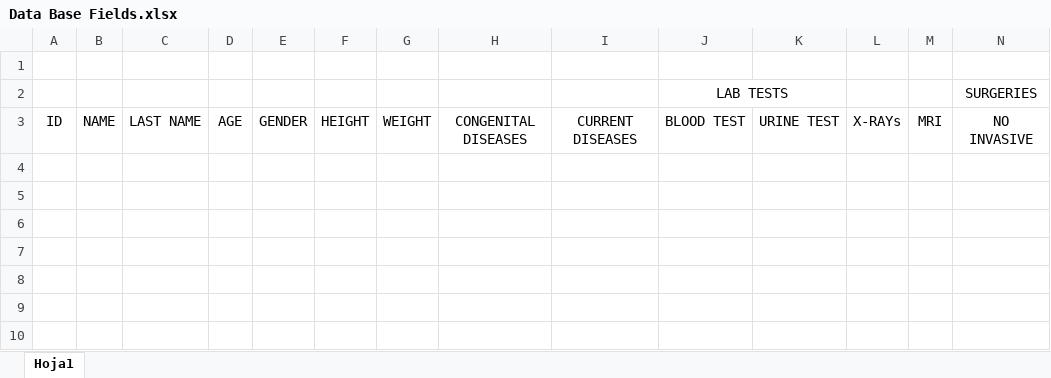
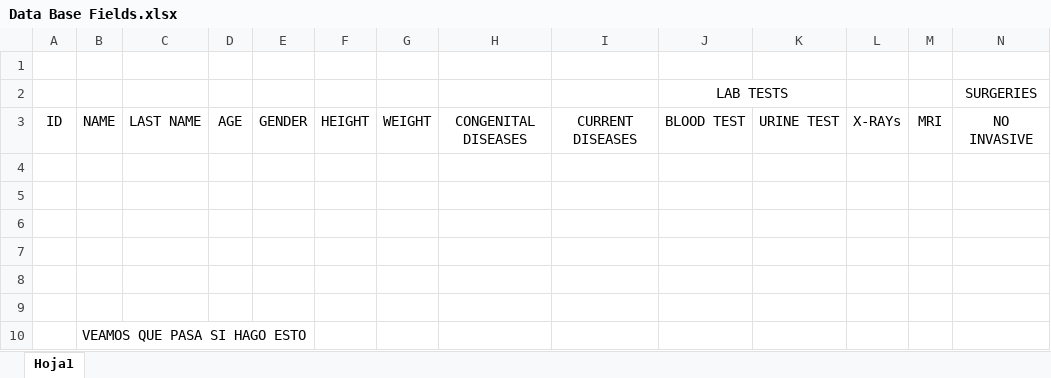
Before and after one commit to avasile96/DP_Project, an Excel workbook: Excel_files/Data Base Fields.xlsx, sheet Hoja1, drawn as a sheet; only a part is shown; values as stored, in another font and other column widths than the file's, no borders; rows hold the shown columns only; the diff names each change by its address in the sheet, - before the commit and + after, or states it on an @@ line.

Commit message:
Prueba con archivo modificado en carpeta.

```diff
--- a/Excel_files/Data Base Fields.xlsx (sheet Hoja1)
+++ b/Excel_files/Data Base Fields.xlsx (sheet Hoja1)
+row 4: (empty)
+row 5: (empty)
+row 6: (empty)
+row 7: (empty)
+row 8: (empty)
+row 9: (empty)
+row 10:  | VEAMOS QUE PASA SI HAGO ESTO
```
